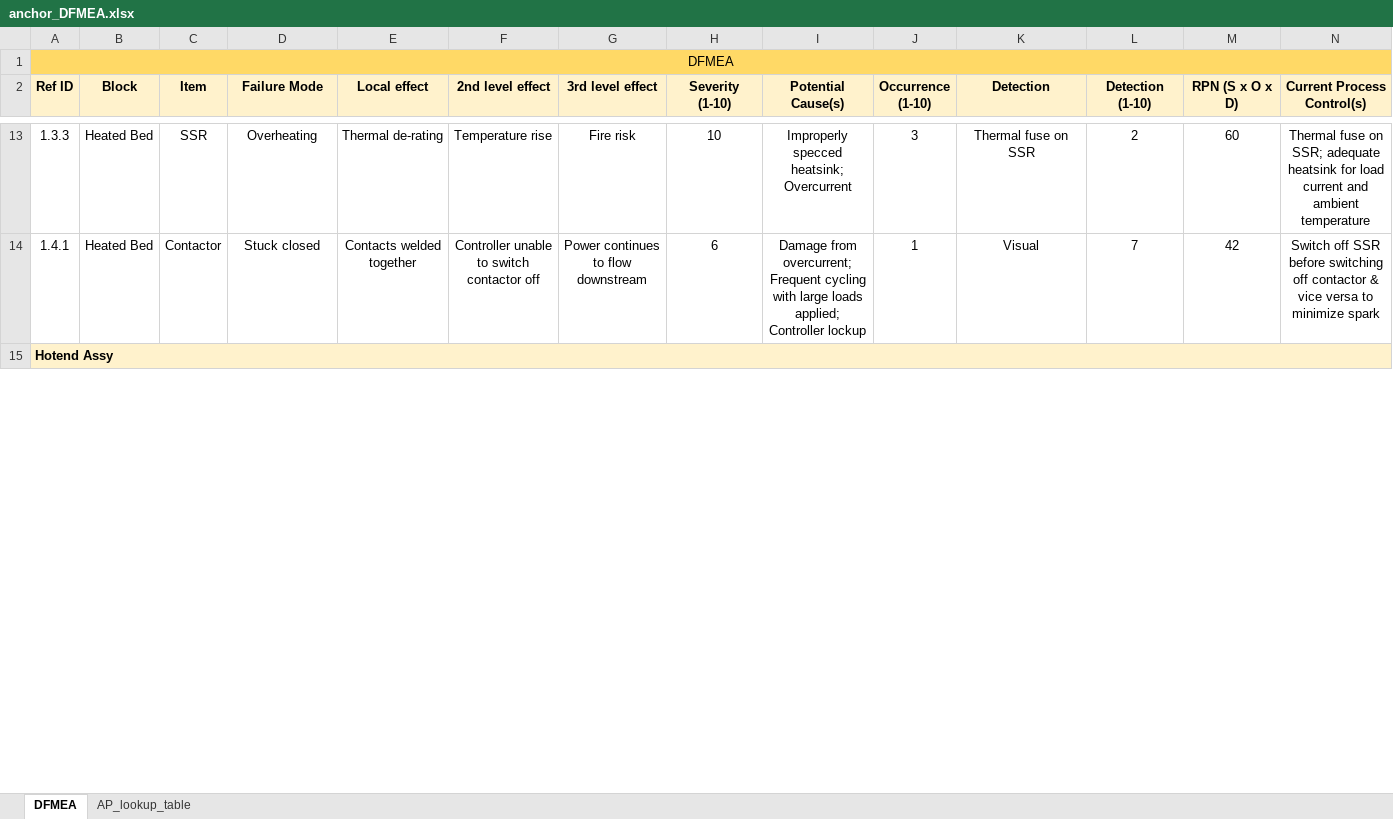
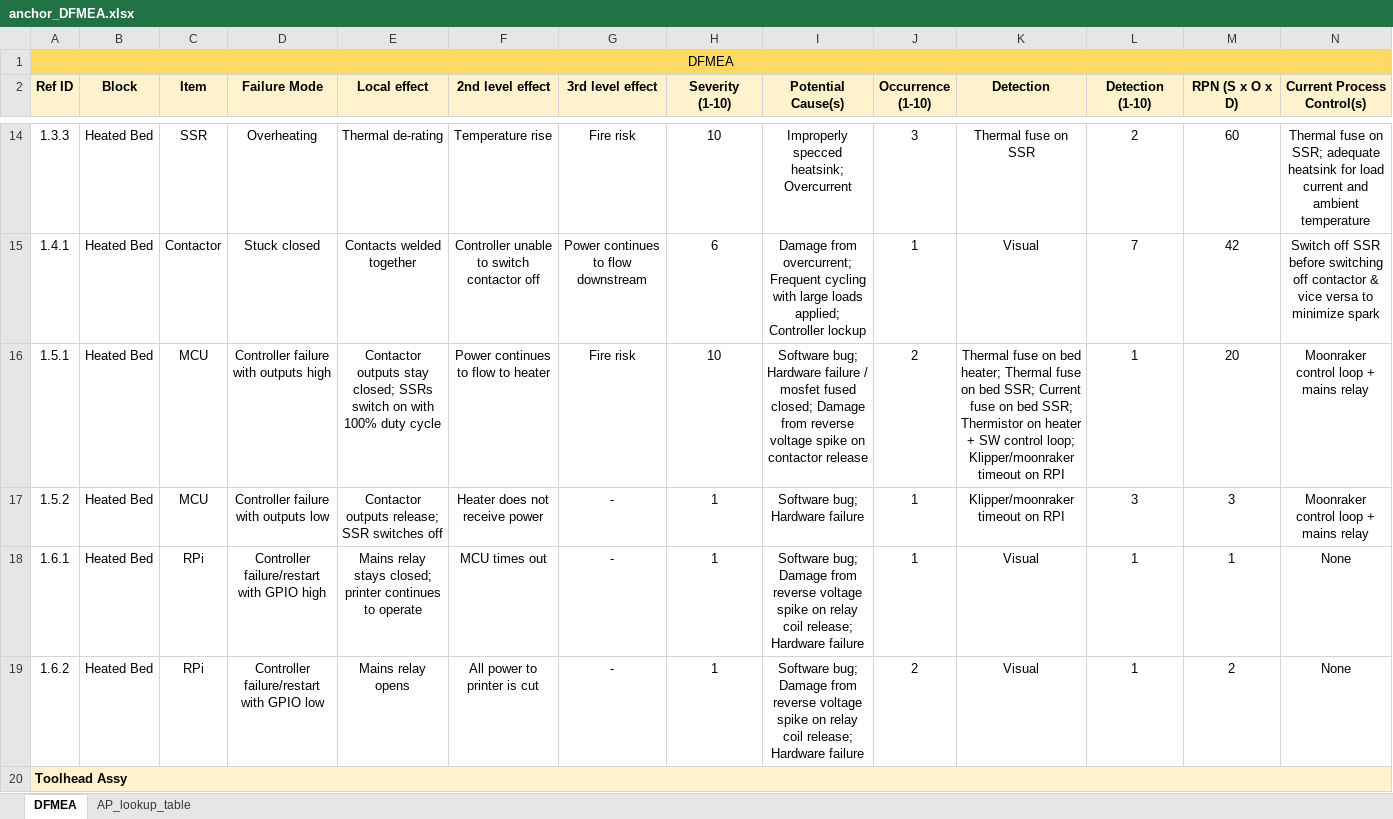
Before and after one commit to jmattingley23/anchor, an Excel workbook: docs/anchor_DFMEA.xlsx, sheet DFMEA, drawn as a sheet; only a part is shown, gaps mark what is left out; values as stored, in another font and other column widths than the file's, no borders; conditional formats not drawn; addresses are those after the commit; rows hold the shown columns only; the diff covers the shown part only; the diff names each change by its address in the sheet, - before the commit and + after, or states it on an @@ line.

Commit message:
DFMEA: Finish first draft

```diff
--- a/docs/anchor_DFMEA.xlsx (sheet DFMEA)
+++ b/docs/anchor_DFMEA.xlsx (sheet DFMEA)
+row 16: 1.5.1 | Heated Bed | MCU | Controller failure with outputs high | Contactor outputs stay closed; SSRs switch on with 100% duty cycle | Power continues to flow to heater | Fire risk | 10 | Software bug; Hardware failure / mosfet fused closed; Damage from reverse voltage spike on contactor release | 2 | Thermal fuse on bed heater; Thermal fuse on bed SSR; Current fuse on bed SSR; Thermistor on heater + SW control loop; Klipper/moonraker timeout on RPI | 1 | 20 | Moonraker control loop + mains relay
+row 17: 1.5.2 | Heated Bed | MCU | Controller failure with outputs low | Contactor outputs release; SSR switches off | Heater does not receive power | - | 1 | Software bug; Hardware failure | 1 | Klipper/moonraker timeout on RPI | 3 | 3 | Moonraker control loop + mains relay
+row 18: 1.6.1 | Heated Bed | RPi | Controller failure/restart with GPIO high | Mains relay stays closed; printer continues to operate | MCU times out | - | 1 | Software bug; Damage from reverse voltage spike on relay coil release; Hardware failure | 1 | Visual | 1 | 1 | None
+row 19: 1.6.2 | Heated Bed | RPi | Controller failure/restart with GPIO low | Mains relay opens | All power to printer is cut | - | 1 | Software bug; Damage from reverse voltage spike on relay coil release; Hardware failure | 2 | Visual | 1 | 2 | None
-A20 (Ref ID): Hotend Assy
+A20 (Ref ID): Toolhead Assy
```
Also changed, not shown: 13 added rows, 2 removed rows and 47 edited cells elsewhere in this sheet, formulas that keep their value, 4 other files.
